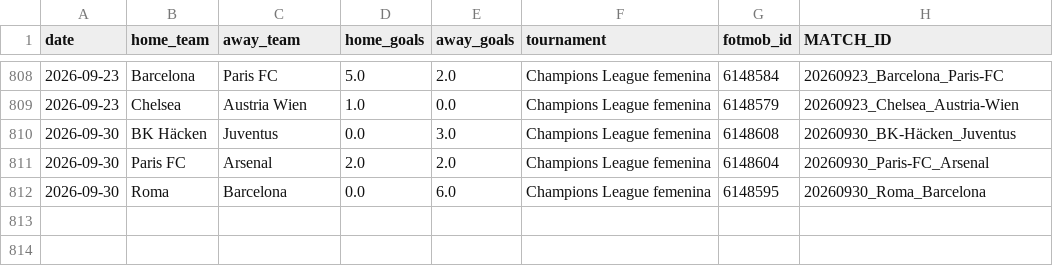
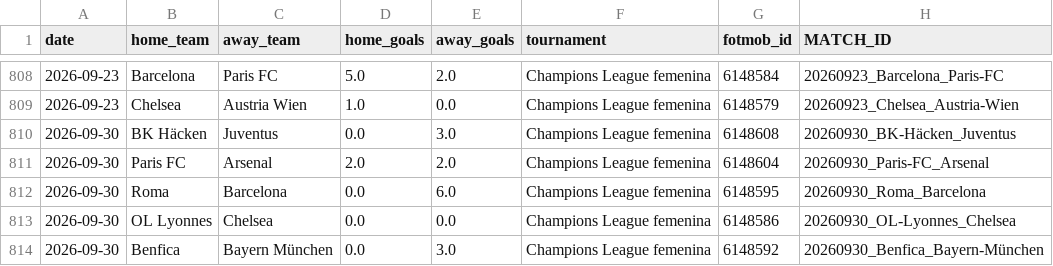
Before and after one commit to HectorMontiel/mundial-2026-predictor, a CSV file: historico_champions_femenil.csv, drawn as a sheet; only a part is shown, gaps mark what is left out; the diff names each change by its address in the sheet, - before the commit and + after, or states it on an @@ line.

```diff
--- a/historico_champions_femenil.csv
+++ b/historico_champions_femenil.csv
+row 813: 2026-09-30 | OL Lyonnes | Chelsea | 0.0 | 0.0 | Champions League femenina | 6148586 | 20260930_OL-Lyonnes_Chelsea
+row 814: 2026-09-30 | Benfica | Bayern München | 0.0 | 3.0 | Champions League femenina | 6148592 | 20260930_Benfica_Bayern-München
```
Also changed, not shown: lineas_jugador_hist/2026-10.csv, ponches_snapshots.csv, 17 other files.
